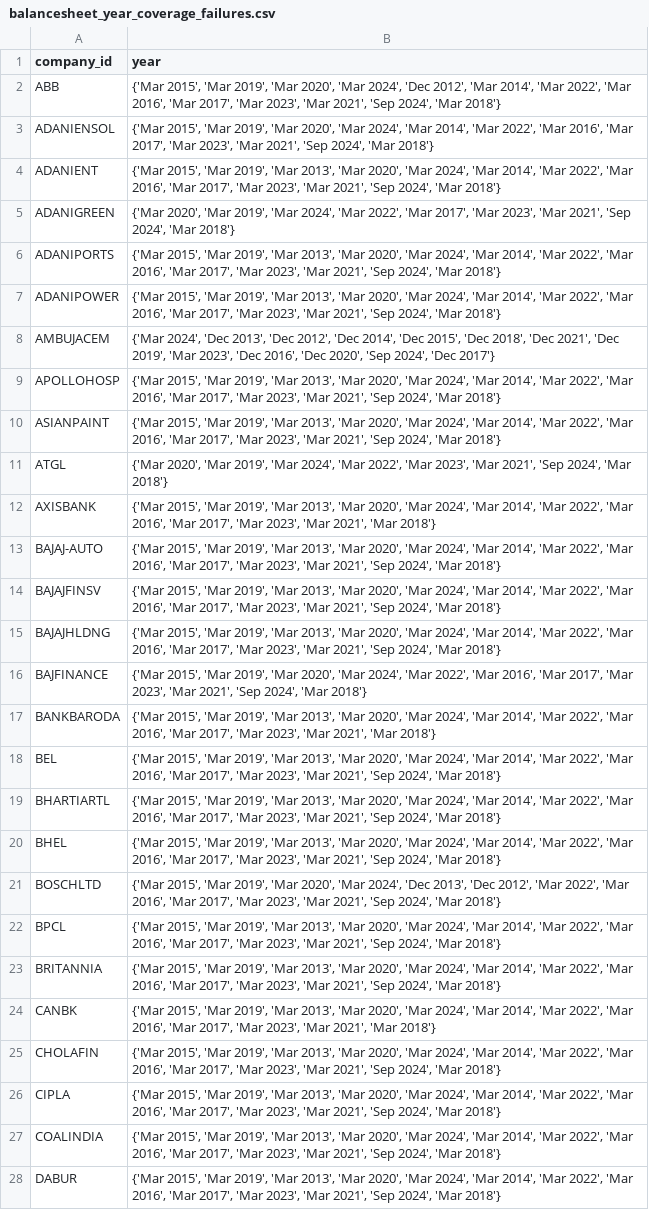
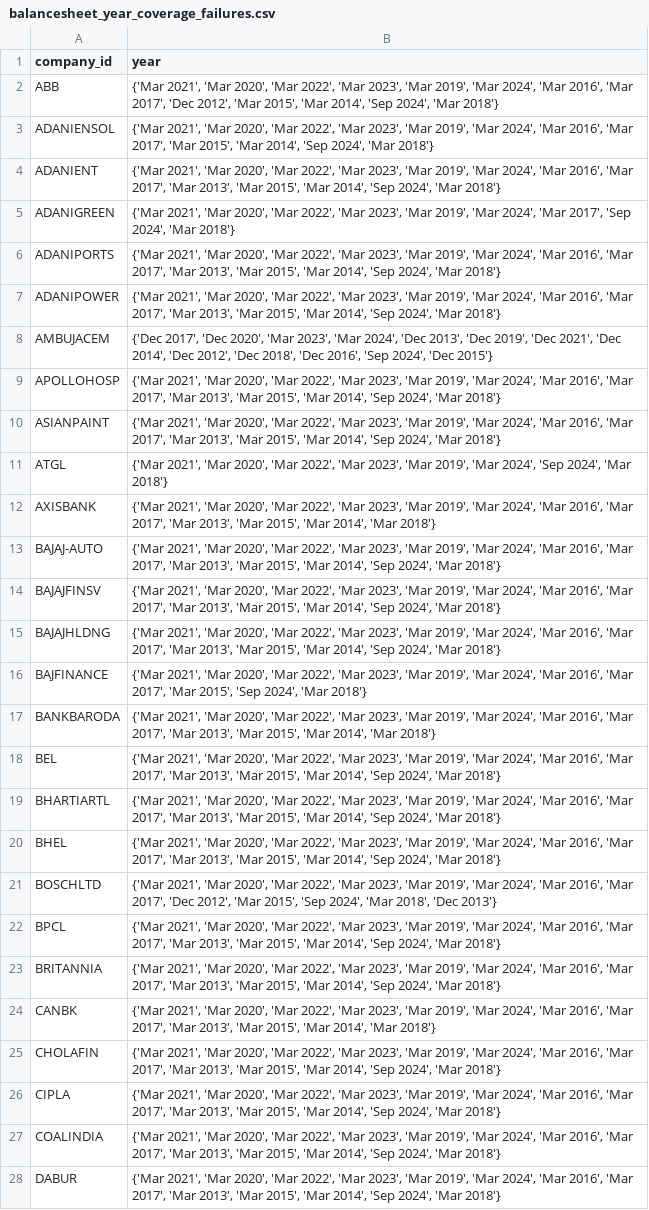
Before and after one commit to RadheShivam/nifty100-data-foundation, a CSV file: output/balancesheet_year_coverage_failures.csv, drawn as a sheet; only a part is shown; the diff covers the shown part only; the diff names each change by its address in the sheet, - before the commit and + after, or states it on an @@ line.

```diff
--- a/output/balancesheet_year_coverage_failures.csv
+++ b/output/balancesheet_year_coverage_failures.csv
-B2 (year): {'Mar 2015', 'Mar 2019', 'Mar 2020', 'Mar 2024', 'Dec 2012', 'Mar 2014', 'Mar 2022', 'Mar 2016', 'Mar 2017', 'Mar 2023', 'Mar 2021', 'Sep 2024',…
+B2 (year): {'Mar 2021', 'Mar 2020', 'Mar 2022', 'Mar 2023', 'Mar 2019', 'Mar 2024', 'Mar 2016', 'Mar 2017', 'Dec 2012', 'Mar 2015', 'Mar 2014', 'Sep 2024',…
-B3 (year): {'Mar 2015', 'Mar 2019', 'Mar 2020', 'Mar 2024', 'Mar 2014', 'Mar 2022', 'Mar 2016', 'Mar 2017', 'Mar 2023', 'Mar 2021', 'Sep 2024',…
+B3 (year): {'Mar 2021', 'Mar 2020', 'Mar 2022', 'Mar 2023', 'Mar 2019', 'Mar 2024', 'Mar 2016', 'Mar 2017', 'Mar 2015', 'Mar 2014', 'Sep 2024',…
-B4 (year): {'Mar 2015', 'Mar 2019', 'Mar 2013', 'Mar 2020', 'Mar 2024', 'Mar 2014', 'Mar 2022', 'Mar 2016', 'Mar 2017', 'Mar 2023', 'Mar 2021', 'Sep 2024',…
+B4 (year): {'Mar 2021', 'Mar 2020', 'Mar 2022', 'Mar 2023', 'Mar 2019', 'Mar 2024', 'Mar 2016', 'Mar 2017', 'Mar 2013', 'Mar 2015', 'Mar 2014', 'Sep 2024',…
-B5 (year): {'Mar 2020', 'Mar 2019', 'Mar 2024', 'Mar 2022', 'Mar 2017', 'Mar 2023', 'Mar 2021', 'Sep 2024',…
+B5 (year): {'Mar 2021', 'Mar 2020', 'Mar 2022', 'Mar 2023', 'Mar 2019', 'Mar 2024', 'Mar 2017', 'Sep 2024',…
-B6:B7 (year): {'Mar 2015', 'Mar 2019', 'Mar 2013', 'Mar 2020', 'Mar 2024', 'Mar 2014', 'Mar 2022', 'Mar 2016', 'Mar 2017', 'Mar 2023', 'Mar 2021', 'Sep 2024',…
+B6:B7 (year): {'Mar 2021', 'Mar 2020', 'Mar 2022', 'Mar 2023', 'Mar 2019', 'Mar 2024', 'Mar 2016', 'Mar 2017', 'Mar 2013', 'Mar 2015', 'Mar 2014', 'Sep 2024',…
-B8 (year): {'Mar 2024', 'Dec 2013', 'Dec 2012', 'Dec 2014', 'Dec 2015', 'Dec 2018', 'Dec 2021', 'Dec 2019', 'Mar 2023', 'Dec 2016', 'Dec 2020', 'Sep 2024', 'Dec 2017'}
+B8 (year): {'Dec 2017', 'Dec 2020', 'Mar 2023', 'Mar 2024', 'Dec 2013', 'Dec 2019', 'Dec 2021', 'Dec 2014', 'Dec 2012', 'Dec 2018', 'Dec 2016', 'Sep 2024', 'Dec 2015'}
-B9:B10 (year): {'Mar 2015', 'Mar 2019', 'Mar 2013', 'Mar 2020', 'Mar 2024', 'Mar 2014', 'Mar 2022', 'Mar 2016', 'Mar 2017', 'Mar 2023', 'Mar 2021', 'Sep 2024',…
+B9:B10 (year): {'Mar 2021', 'Mar 2020', 'Mar 2022', 'Mar 2023', 'Mar 2019', 'Mar 2024', 'Mar 2016', 'Mar 2017', 'Mar 2013', 'Mar 2015', 'Mar 2014', 'Sep 2024',…
-B11 (year): {'Mar 2020', 'Mar 2019', 'Mar 2024', 'Mar 2022', 'Mar 2023', 'Mar 2021', 'Sep 2024',…
+B11 (year): {'Mar 2021', 'Mar 2020', 'Mar 2022', 'Mar 2023', 'Mar 2019', 'Mar 2024', 'Sep 2024',…
-B12 (year): {'Mar 2015', 'Mar 2019', 'Mar 2013', 'Mar 2020', 'Mar 2024', 'Mar 2014', 'Mar 2022', 'Mar 2016', 'Mar 2017', 'Mar 2023', 'Mar 2021', 'Mar 2018'}
+B12 (year): {'Mar 2021', 'Mar 2020', 'Mar 2022', 'Mar 2023', 'Mar 2019', 'Mar 2024', 'Mar 2016', 'Mar 2017', 'Mar 2013', 'Mar 2015', 'Mar 2014', 'Mar 2018'}
-B13:B15 (year): {'Mar 2015', 'Mar 2019', 'Mar 2013', 'Mar 2020', 'Mar 2024', 'Mar 2014', 'Mar 2022', 'Mar 2016', 'Mar 2017', 'Mar 2023', 'Mar 2021', 'Sep 2024',…
+B13:B15 (year): {'Mar 2021', 'Mar 2020', 'Mar 2022', 'Mar 2023', 'Mar 2019', 'Mar 2024', 'Mar 2016', 'Mar 2017', 'Mar 2013', 'Mar 2015', 'Mar 2014', 'Sep 2024',…
-B16 (year): {'Mar 2015', 'Mar 2019', 'Mar 2020', 'Mar 2024', 'Mar 2022', 'Mar 2016', 'Mar 2017', 'Mar 2023', 'Mar 2021', 'Sep 2024',…
+B16 (year): {'Mar 2021', 'Mar 2020', 'Mar 2022', 'Mar 2023', 'Mar 2019', 'Mar 2024', 'Mar 2016', 'Mar 2017', 'Mar 2015', 'Sep 2024',…
-B17 (year): {'Mar 2015', 'Mar 2019', 'Mar 2013', 'Mar 2020', 'Mar 2024', 'Mar 2014', 'Mar 2022', 'Mar 2016', 'Mar 2017', 'Mar 2023', 'Mar 2021', 'Mar 2018'}
+B17 (year): {'Mar 2021', 'Mar 2020', 'Mar 2022', 'Mar 2023', 'Mar 2019', 'Mar 2024', 'Mar 2016', 'Mar 2017', 'Mar 2013', 'Mar 2015', 'Mar 2014', 'Mar 2018'}
-B18:B20 (year): {'Mar 2015', 'Mar 2019', 'Mar 2013', 'Mar 2020', 'Mar 2024', 'Mar 2014', 'Mar 2022', 'Mar 2016', 'Mar 2017', 'Mar 2023', 'Mar 2021', 'Sep 2024',…
+B18:B20 (year): {'Mar 2021', 'Mar 2020', 'Mar 2022', 'Mar 2023', 'Mar 2019', 'Mar 2024', 'Mar 2016', 'Mar 2017', 'Mar 2013', 'Mar 2015', 'Mar 2014', 'Sep 2024',…
-B21 (year): {'Mar 2015', 'Mar 2019', 'Mar 2020', 'Mar 2024', 'Dec 2013', 'Dec 2012', 'Mar 2022', 'Mar 2016', 'Mar 2017', 'Mar 2023', 'Mar 2021', 'Sep 2024', 'Mar 2018'}
+B21 (year): {'Mar 2021', 'Mar 2020', 'Mar 2022', 'Mar 2023', 'Mar 2019', 'Mar 2024', 'Mar 2016', 'Mar 2017', 'Dec 2012', 'Mar 2015', 'Sep 2024', 'Mar 2018', 'Dec 2013'}
-B22:B23 (year): {'Mar 2015', 'Mar 2019', 'Mar 2013', 'Mar 2020', 'Mar 2024', 'Mar 2014', 'Mar 2022', 'Mar 2016', 'Mar 2017', 'Mar 2023', 'Mar 2021', 'Sep 2024',…
+B22:B23 (year): {'Mar 2021', 'Mar 2020', 'Mar 2022', 'Mar 2023', 'Mar 2019', 'Mar 2024', 'Mar 2016', 'Mar 2017', 'Mar 2013', 'Mar 2015', 'Mar 2014', 'Sep 2024',…
-B24 (year): {'Mar 2015', 'Mar 2019', 'Mar 2013', 'Mar 2020', 'Mar 2024', 'Mar 2014', 'Mar 2022', 'Mar 2016', 'Mar 2017', 'Mar 2023', 'Mar 2021', 'Mar 2018'}
+B24 (year): {'Mar 2021', 'Mar 2020', 'Mar 2022', 'Mar 2023', 'Mar 2019', 'Mar 2024', 'Mar 2016', 'Mar 2017', 'Mar 2013', 'Mar 2015', 'Mar 2014', 'Mar 2018'}
-B25:B28 (year): {'Mar 2015', 'Mar 2019', 'Mar 2013', 'Mar 2020', 'Mar 2024', 'Mar 2014', 'Mar 2022', 'Mar 2016', 'Mar 2017', 'Mar 2023', 'Mar 2021', 'Sep 2024',…
+B25:B28 (year): {'Mar 2021', 'Mar 2020', 'Mar 2022', 'Mar 2023', 'Mar 2019', 'Mar 2024', 'Mar 2016', 'Mar 2017', 'Mar 2013', 'Mar 2015', 'Mar 2014', 'Sep 2024',…
```
Also changed, not shown: 70 edited cells elsewhere in this file, output/balance_sheet_equation_failures.csv, output/cashflow_year_coverage_failures.csv, 21 other files.
